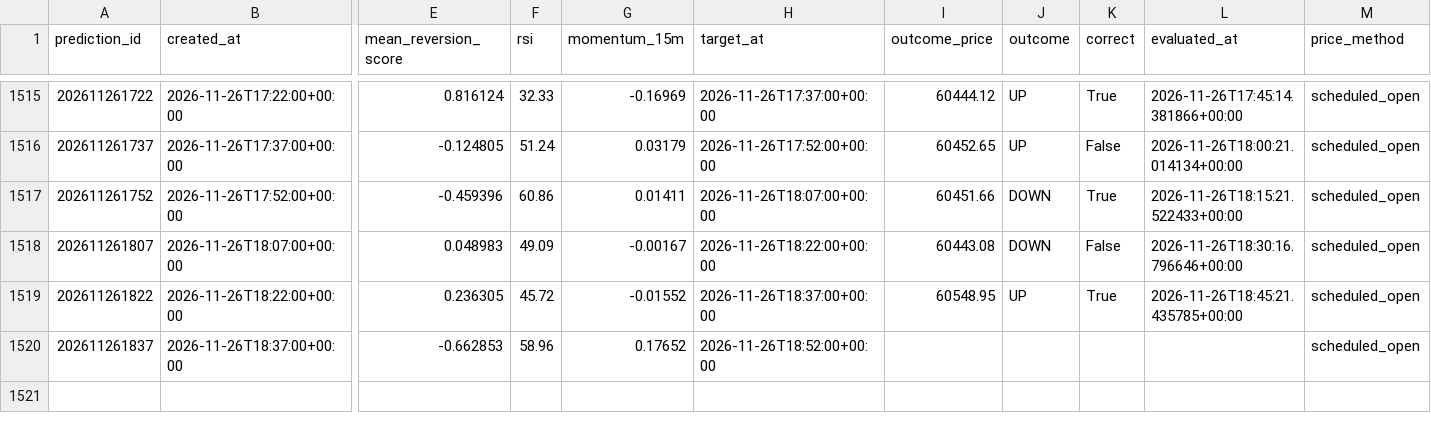
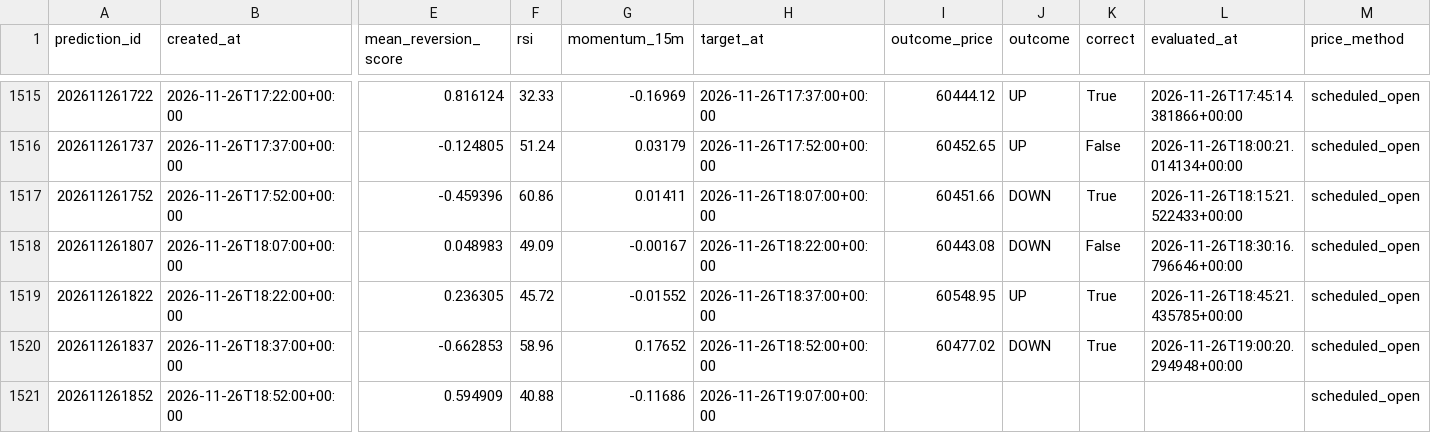
Before and after one commit to UncleJeffaffa/bitcoin-prediction-bot, a CSV file: paper_mean_reversion.csv, drawn as a sheet; only a part is shown, gaps mark what is left out; rows hold the shown columns only; the diff names each change by its address in the sheet, - before the commit and + after, or states it on an @@ line.

```diff
--- a/paper_mean_reversion.csv
+++ b/paper_mean_reversion.csv
-I1520 (outcome_price): (empty)
+I1520 (outcome_price): 60477.02
-J1520 (outcome): (empty)
+J1520 (outcome): DOWN
-K1520 (correct): (empty)
+K1520 (correct): True
-L1520 (evaluated_at): (empty)
+L1520 (evaluated_at): 2026-11-26T19:00:20.294948+00:00
+row 1521: 202611261852 | 2026-11-26T18:52:00+00:00 | 0.594909 | 40.88 | -0.11686 | 2026-11-26T19:07:00+00:00 |  |  |  |  | scheduled_open
```
Also changed, not shown: predictions.csv.
